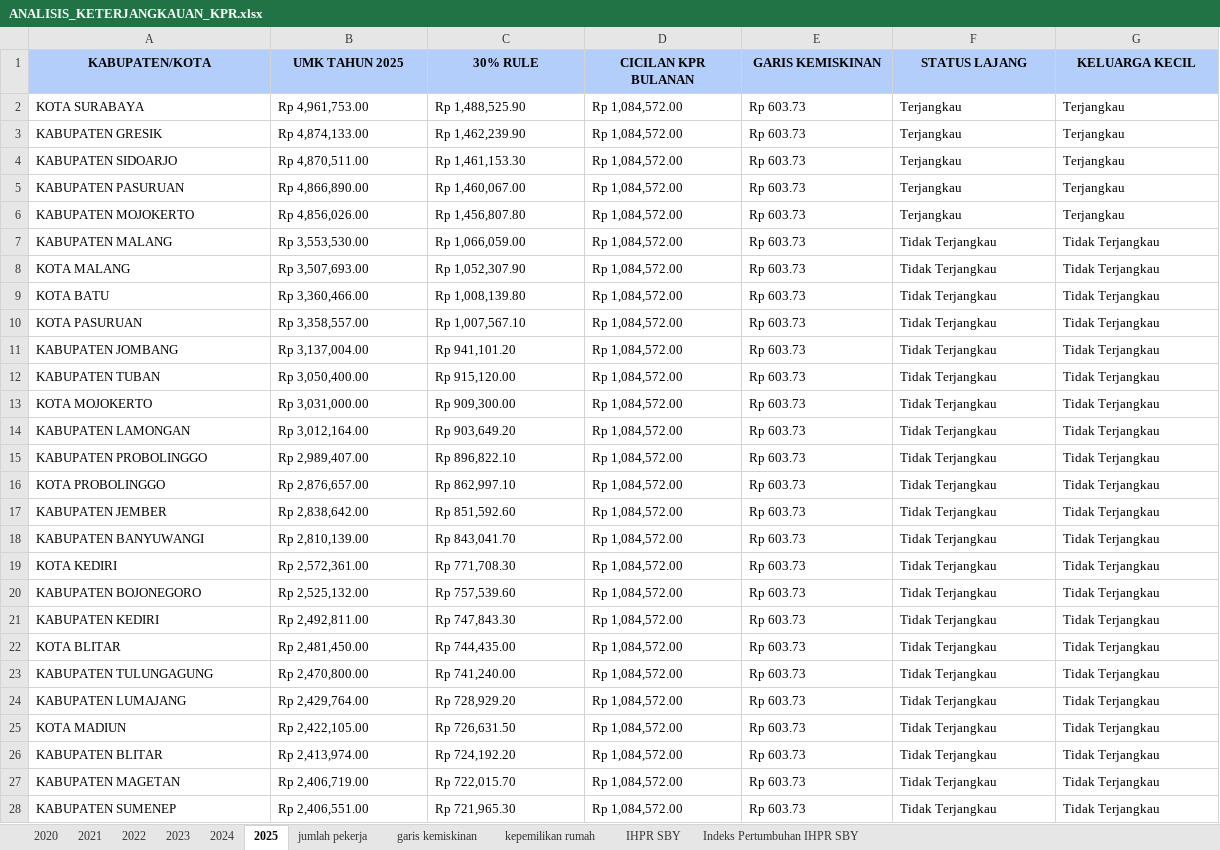
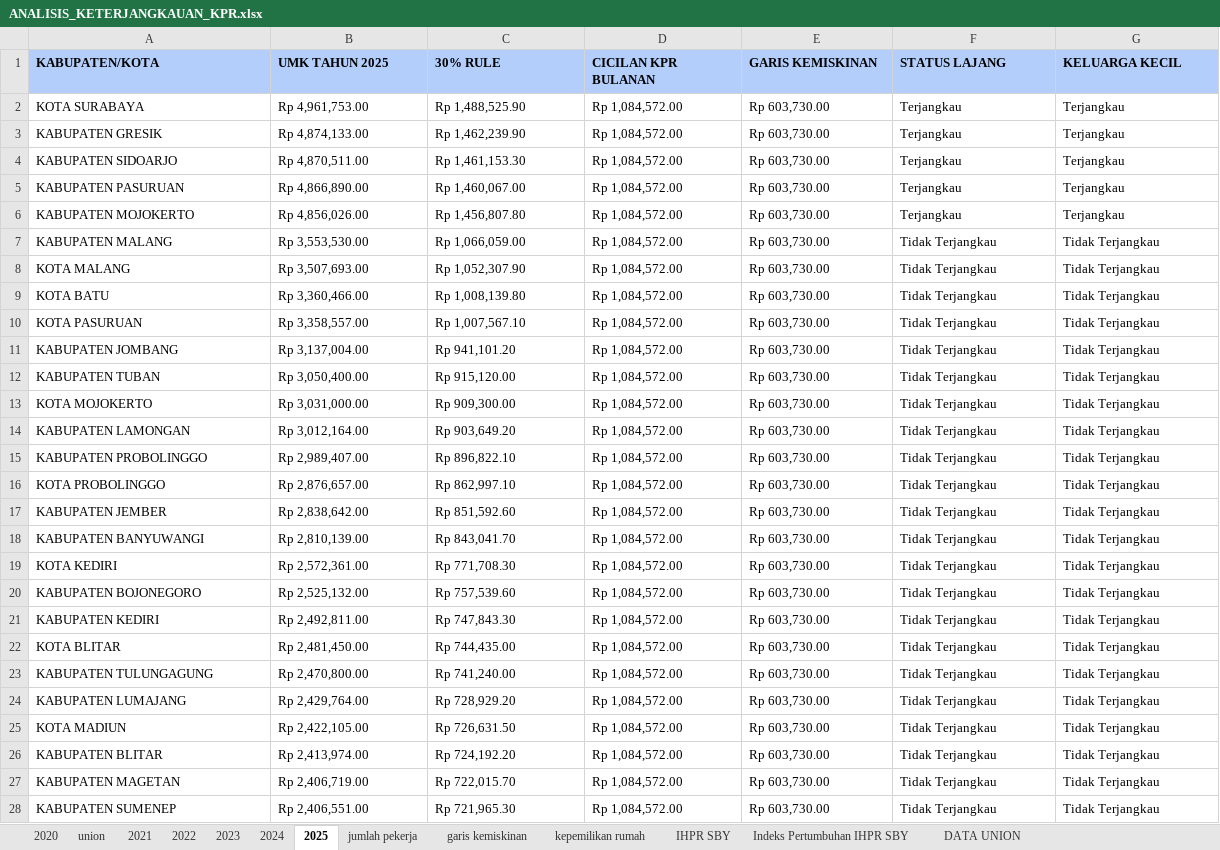
Before and after one commit to RiskaAml/housing-affordability-jatim, an Excel workbook: ANALISIS_KETERJANGKAUAN_KPR.xlsx, sheet 2025, drawn as a sheet; only a part is shown; values as stored, in another font and other column widths than the file's, no borders; the diff covers the shown part only; the diff names each change by its address in the sheet, - before the commit and + after, or states it on an @@ line.

```diff
--- a/ANALISIS_KETERJANGKAUAN_KPR.xlsx (sheet 2025)
+++ b/ANALISIS_KETERJANGKAUAN_KPR.xlsx (sheet 2025)
+sheet tab: union
+sheet tab: DATA UNION
-A1:G1 alignment: center
+A1:G1 alignment: left
-E2:E28 (GARIS KEMISKINAN): Rp 603.73
+E2:E28 (GARIS KEMISKINAN): Rp 603,730.00
```
Also changed, not shown: 11 edited cells elsewhere in this sheet, sheet 2021, sheet 2022, sheet 2024, sheet 2023, sheet 2020, sheet garis kemiskinan, 2 other files.
